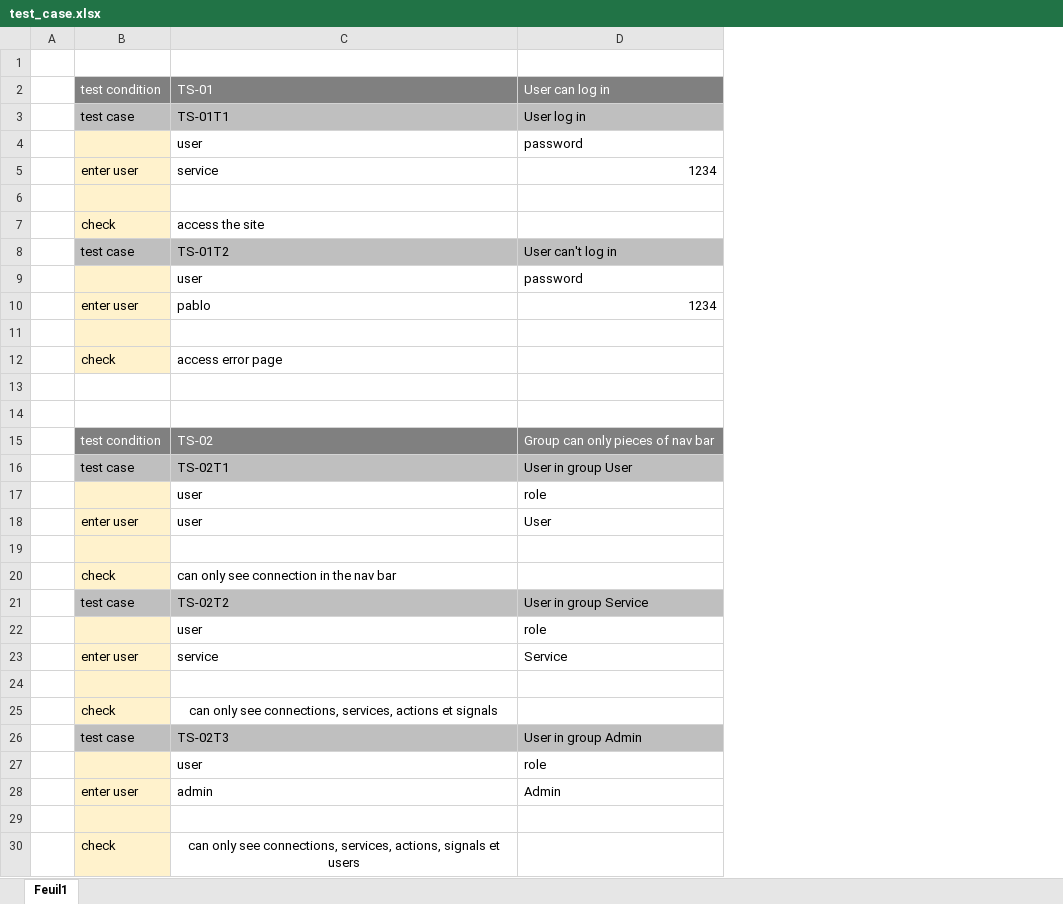
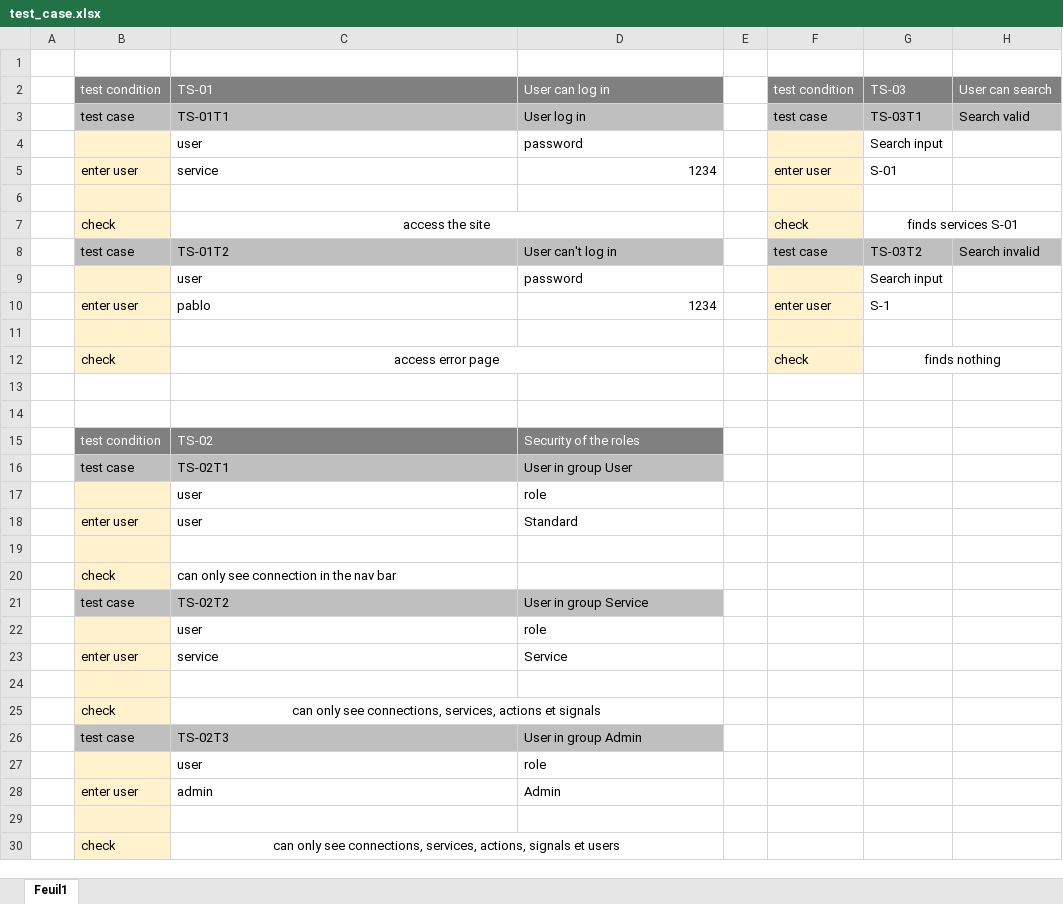
Before and after one commit to Wolfwalker96/JEE-ConnectTo, an Excel workbook: test_case.xlsx, sheet Feuil1, drawn as a sheet; values as stored, in another font and other column widths than the file's, no borders; the diff names each change by its address in the sheet, - before the commit and + after, or states it on an @@ line.

Commit message:
update test case

```diff
--- a/test_case.xlsx (sheet Feuil1)
+++ b/test_case.xlsx (sheet Feuil1)
+column E, empty
+column F, rows 2-12: test condition | test case |  | enter user |  | check | test case |  | enter user |  | check
+column G, rows 2-12: TS-03 | TS-03T1 | Search input | S-01 |  | finds services S-01 | TS-03T2 | Search input | S-1 |  | finds nothing
+column H, rows 2-8: User can search | Search valid |  |  |  |  | Search invalid
-C7 alignment: left
+C7 alignment: center
+C7:D7 merged
-C12 alignment: left
+C12 alignment: center
+C12:D12 merged
-D15: Group can only pieces of nav bar
+D15: Security of the roles
-D18: User
+D18: Standard
+C25:D25 merged
+C30:D30 merged
```
